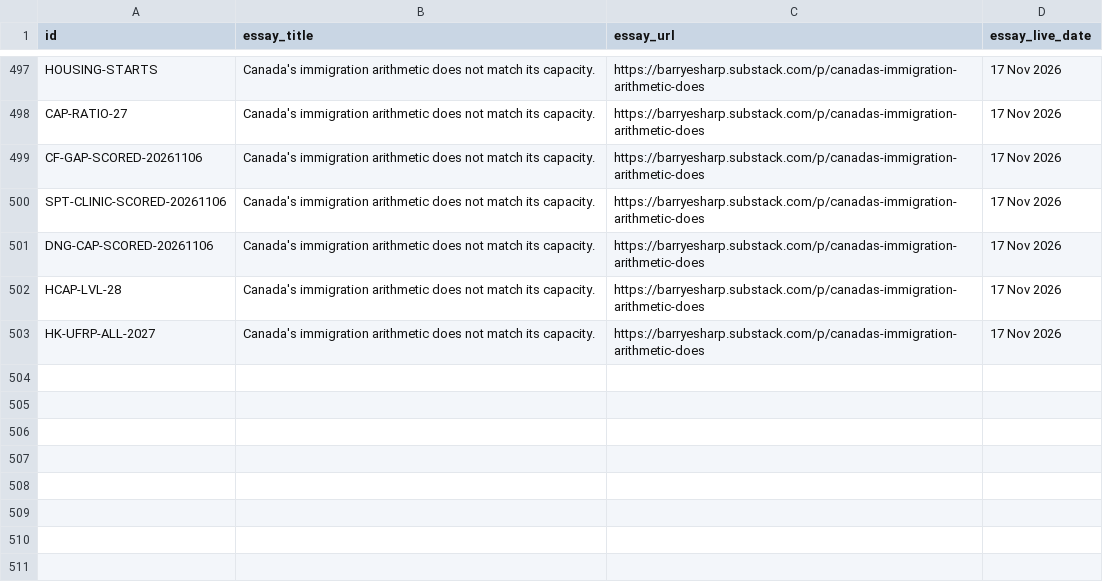
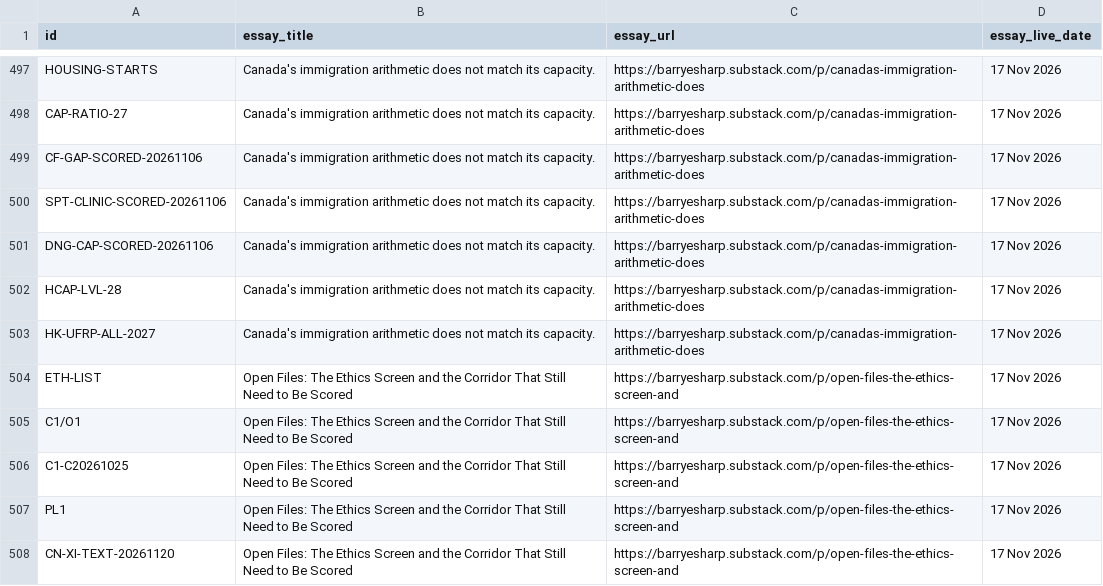
Before and after one commit to Citizenheldrecord/register, a CSV file: data/essay-links.csv, drawn as a sheet; only a part is shown, gaps mark what is left out.

```diff
--- a/data/essay-links.csv
+++ b/data/essay-links.csv
@@ -503 +503,6 @@ HCAP-LVL-28,Canada's immigration arithmetic does not match its capacity.,https:/
 HK-UFRP-ALL-2027,Canada's immigration arithmetic does not match its capacity.,https://barryesharp.substack.com/p/canadas-immigration-arithmetic-does,17 Nov 2026
+ETH-LIST,Open Files: The Ethics Screen and the Corridor That Still Need to Be Scored,https://barryesharp.substack.com/p/open-files-the-ethics-screen-and,17 Nov 2026
+C1/O1,Open Files: The Ethics Screen and the Corridor That Still Need to Be Scored,https://barryesharp.substack.com/p/open-files-the-ethics-screen-and,17 Nov 2026
+C1-C20261025,Open Files: The Ethics Screen and the Corridor That Still Need to Be Scored,https://barryesharp.substack.com/p/open-files-the-ethics-screen-and,17 Nov 2026
+PL1,Open Files: The Ethics Screen and the Corridor That Still Need to Be Scored,https://barryesharp.substack.com/p/open-files-the-ethics-screen-and,17 Nov 2026
+CN-XI-TEXT-20261120,Open Files: The Ethics Screen and the Corridor That Still Need to Be Scored,https://barryesharp.substack.com/p/open-files-the-ethics-screen-and,17 Nov 2026
```
Also changed, not shown: data/entries.csv, data/row-annotations.csv, 13 other files.
